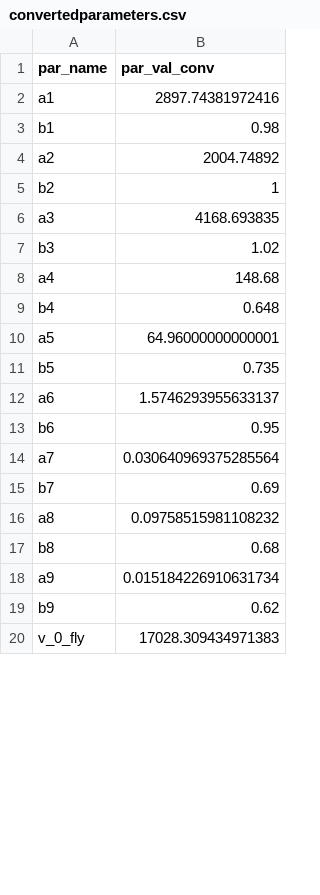
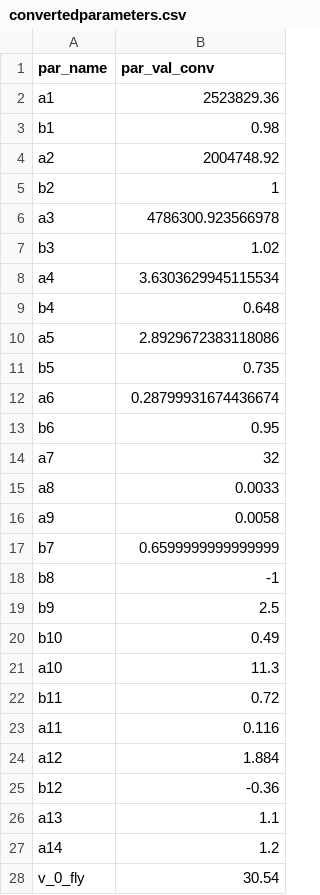
Before and after one commit to biowilks/Energy-Budget-Dispersal-Model, a CSV file: output/convertedparameters.csv, drawn as a sheet; only a part is shown; the diff covers the shown part only.

```diff
--- a/output/convertedparameters.csv
+++ b/output/convertedparameters.csv
@@ -1,20 +1,28 @@
 par_name,par_val_conv
-a1,2897.74381972416
+a1,2523829.36
 b1,0.98
-a2,2004.74892
+a2,2004748.92
 b2,1
-a3,4168.693835
+a3,4786300.923566978
 b3,1.02
-a4,148.68
+a4,3.6303629945115534
 b4,0.648
-a5,64.96000000000001
+a5,2.8929672383118086
 b5,0.735
-a6,1.5746293955633137
+a6,0.28799931674436674
 b6,0.95
-a7,0.030640969375285564
-b7,0.69
-a8,0.09758515981108232
-b8,0.68
-a9,0.015184226910631734
-b9,0.62
-v_0_fly,17028.309434971383
+a7,32
+a8,0.0033
+a9,0.0058
+b7,0.6599999999999999
+b8,-1
+b9,2.5
+b10,0.49
+a10,11.3
+b11,0.72
+a11,0.116
+a12,1.884
+b12,-0.36
+a13,1.1
+a14,1.2
+v_0_fly,30.54
```
Also changed, not shown: 3 edited cells elsewhere in this file, data/gammas_old.csv, data/pars_old.csv, 16 other files.
